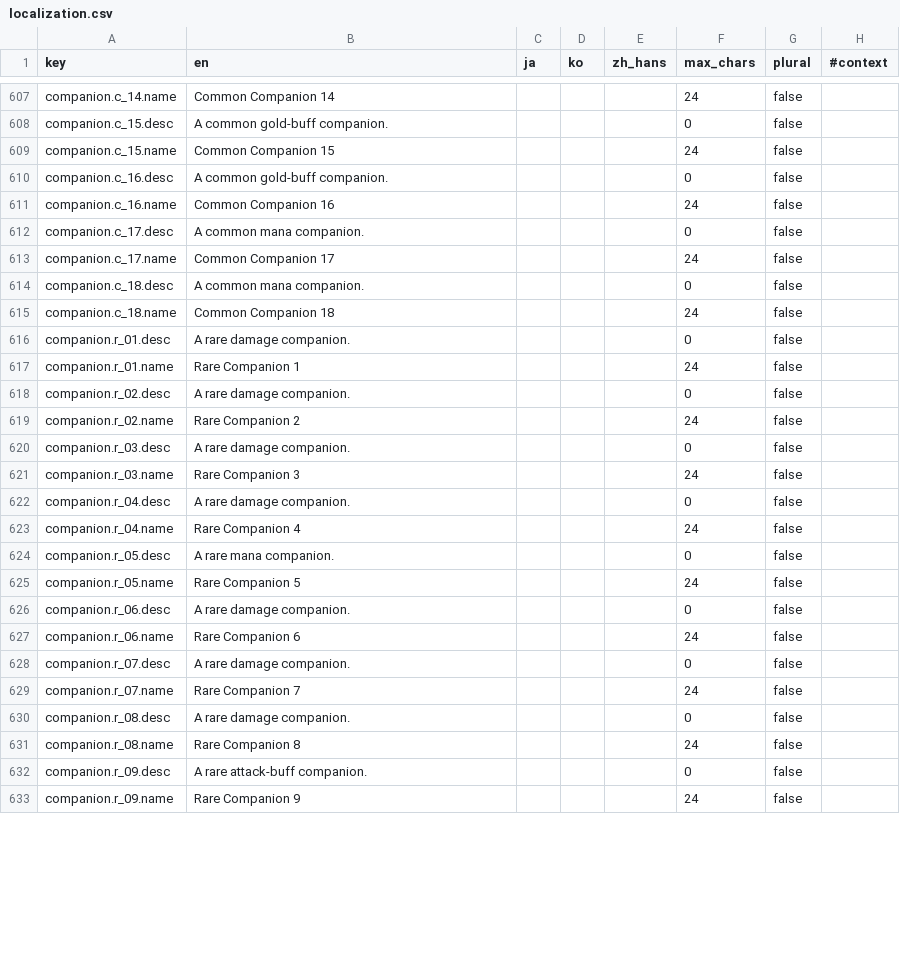
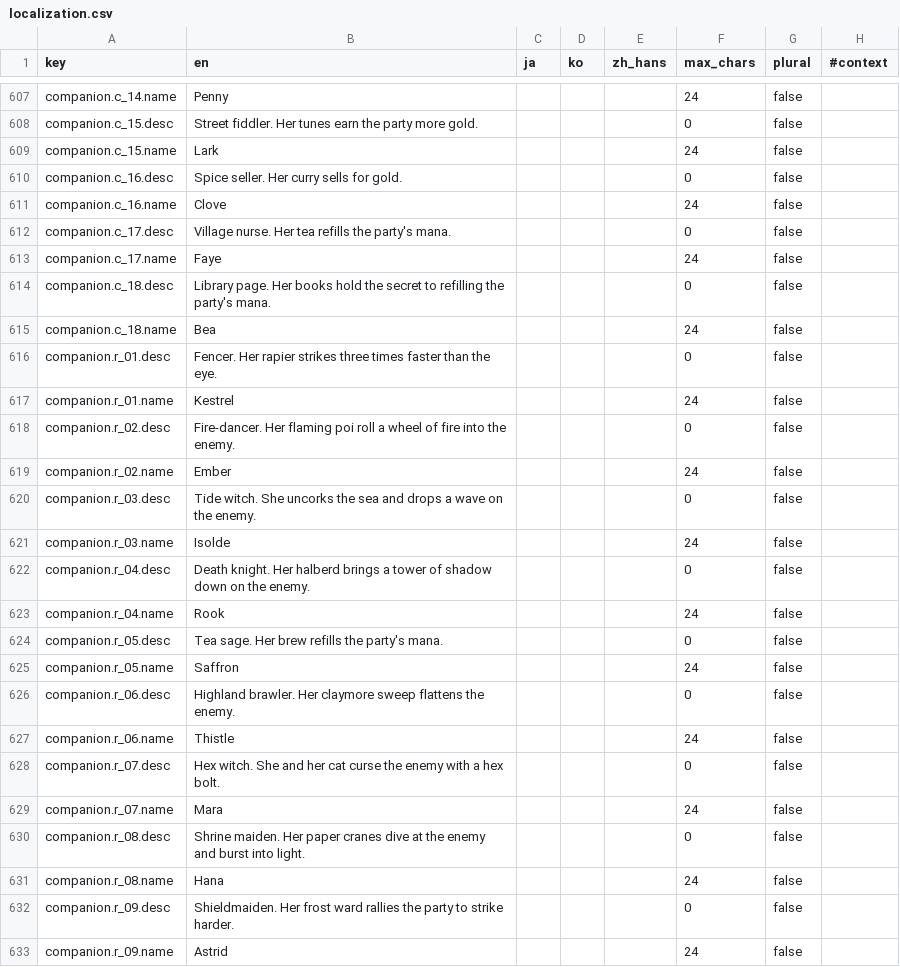
Before and after one commit to kjew2/herocat, a CSV file: content_src/localization.csv, drawn as a sheet; only a part is shown, gaps mark what is left out; the diff covers the shown part only; the diff names each change by its address in the sheet, - before the commit and + after, or states it on an @@ line.

```diff
--- a/content_src/localization.csv
+++ b/content_src/localization.csv
-B607 (en): Common Companion 14
+B607 (en): Penny
-B608 (en): A common gold-buff companion.
+B608 (en): Street fiddler. Her tunes earn the party more gold.
-B609 (en): Common Companion 15
+B609 (en): Lark
-B610 (en): A common gold-buff companion.
+B610 (en): Spice seller. Her curry sells for gold.
-B611 (en): Common Companion 16
+B611 (en): Clove
-B612 (en): A common mana companion.
+B612 (en): Village nurse. Her tea refills the party's mana.
-B613 (en): Common Companion 17
+B613 (en): Faye
-B614 (en): A common mana companion.
+B614 (en): Library page. Her books hold the secret to refilling the party's mana.
-B615 (en): Common Companion 18
+B615 (en): Bea
-B616 (en): A rare damage companion.
+B616 (en): Fencer. Her rapier strikes three times faster than the eye.
-B617 (en): Rare Companion 1
+B617 (en): Kestrel
-B618 (en): A rare damage companion.
+B618 (en): Fire-dancer. Her flaming poi roll a wheel of fire into the enemy.
-B619 (en): Rare Companion 2
+B619 (en): Ember
-B620 (en): A rare damage companion.
+B620 (en): Tide witch. She uncorks the sea and drops a wave on the enemy.
-B621 (en): Rare Companion 3
+B621 (en): Isolde
-B622 (en): A rare damage companion.
+B622 (en): Death knight. Her halberd brings a tower of shadow down on the enemy.
-B623 (en): Rare Companion 4
+B623 (en): Rook
-B624 (en): A rare mana companion.
+B624 (en): Tea sage. Her brew refills the party's mana.
-B625 (en): Rare Companion 5
+B625 (en): Saffron
-B626 (en): A rare damage companion.
+B626 (en): Highland brawler. Her claymore sweep flattens the enemy.
-B627 (en): Rare Companion 6
+B627 (en): Thistle
-B628 (en): A rare damage companion.
+B628 (en): Hex witch. She and her cat curse the enemy with a hex bolt.
-B629 (en): Rare Companion 7
+B629 (en): Mara
-B630 (en): A rare damage companion.
+B630 (en): Shrine maiden. Her paper cranes dive at the enemy and burst into light.
-B631 (en): Rare Companion 8
+B631 (en): Hana
-B632 (en): A rare attack-buff companion.
+B632 (en): Shieldmaiden. Her frost ward rallies the party to strike harder.
-B633 (en): Rare Companion 9
+B633 (en): Astrid
```
Also changed, not shown: 65 edited cells elsewhere in this file, content_src/meta.csv, 11 other files.
